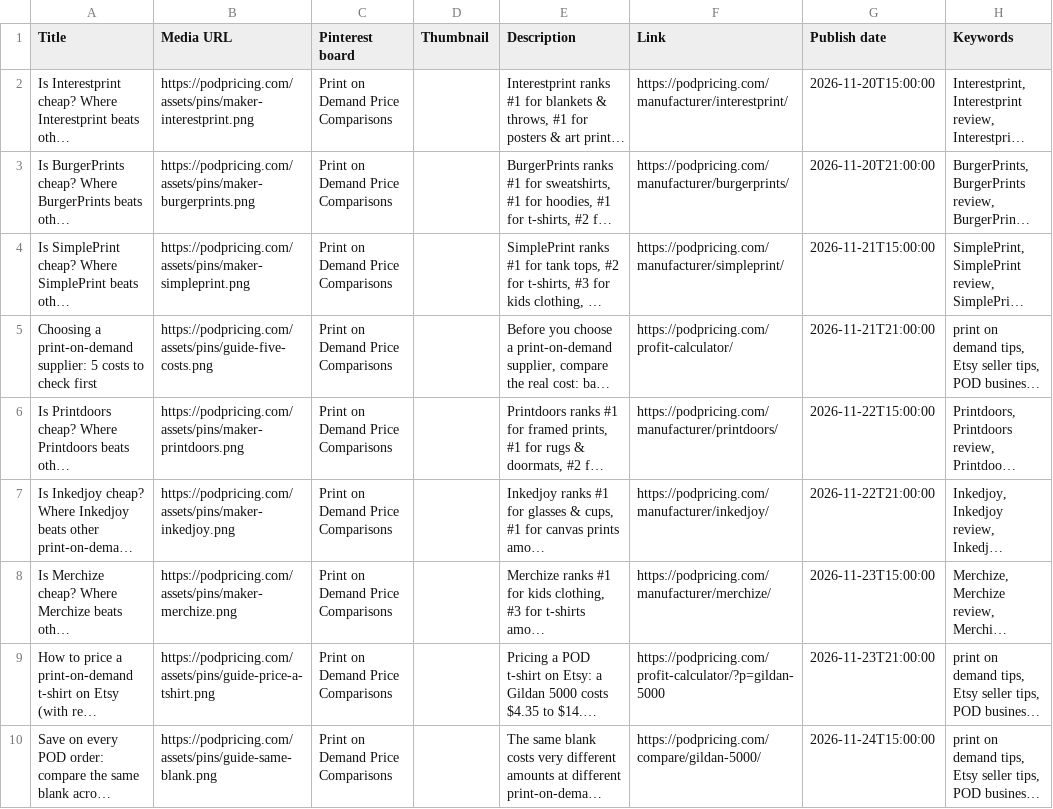
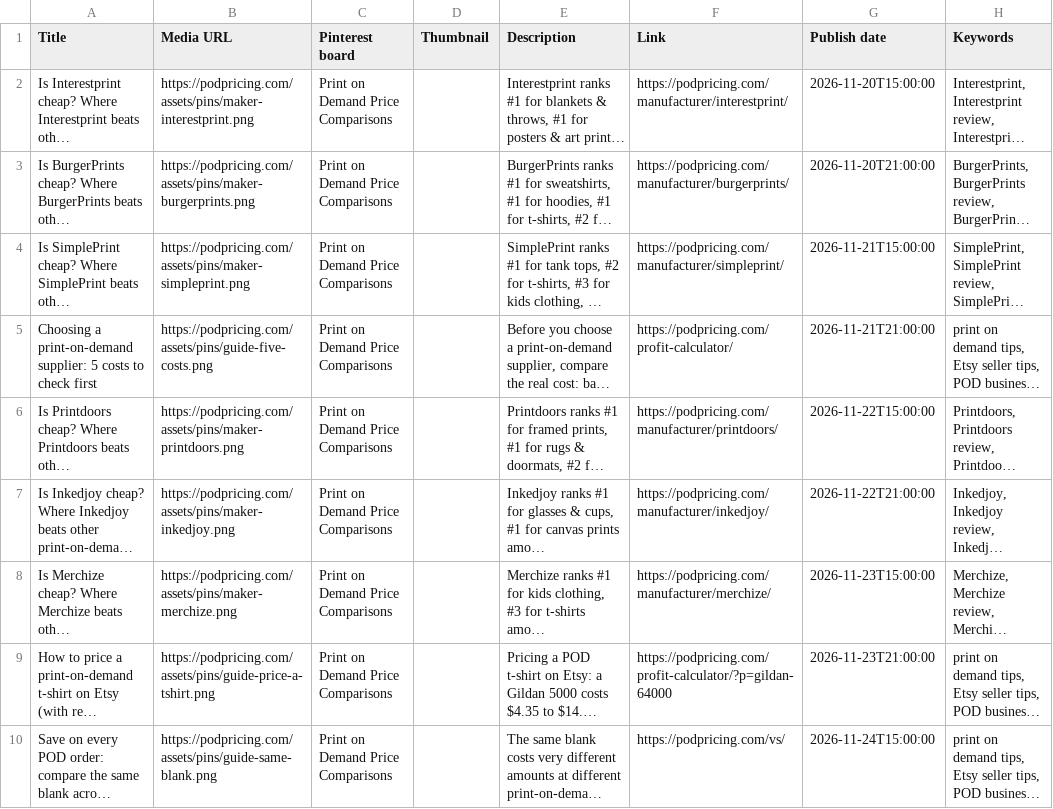
Before and after one commit to demirtay/PODPricing, a CSV file: pazarlama/pinterest/pinterest-toplu-yukleme-4.csv, drawn as a sheet; long unchanged cells end in …; the diff names each change by its address in the sheet, - before the commit and + after, or states it on an @@ line.

```diff
--- a/pazarlama/pinterest/pinterest-toplu-yukleme-4.csv
+++ b/pazarlama/pinterest/pinterest-toplu-yukleme-4.csv
-F9 (Link): https://podpricing.com/profit-calculator/?p=gildan-5000
+F9 (Link): https://podpricing.com/profit-calculator/?p=gildan-64000
-F10 (Link): https://podpricing.com/compare/gildan-5000/
+F10 (Link): https://podpricing.com/vs/
```
Also changed, not shown: pazarlama/pinterest/pinterest-toplu-yukleme-2.csv, 8 other files.
